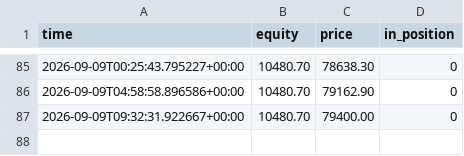
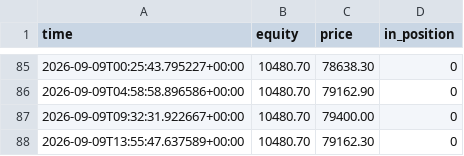
Before and after one commit to Alen9/Test-Trader, a CSV file: equity_history.csv, drawn as a sheet; only a part is shown, gaps mark what is left out.

```diff
--- a/equity_history.csv
+++ b/equity_history.csv
@@ -87 +87,2 @@ time,equity,price,in_position
 2026-09-09T09:32:31.922667+00:00,10480.70,79400.00,0
+2026-09-09T13:55:47.637589+00:00,10480.70,79162.30,0
```
Also changed, not shown: trades_log.csv, 3 other files.
